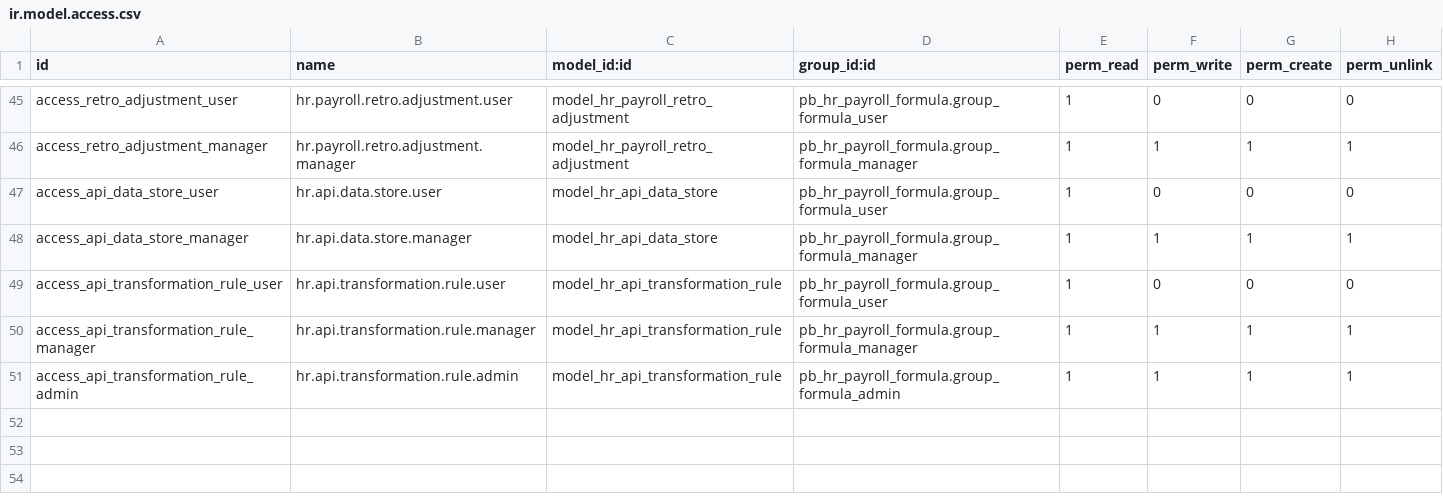
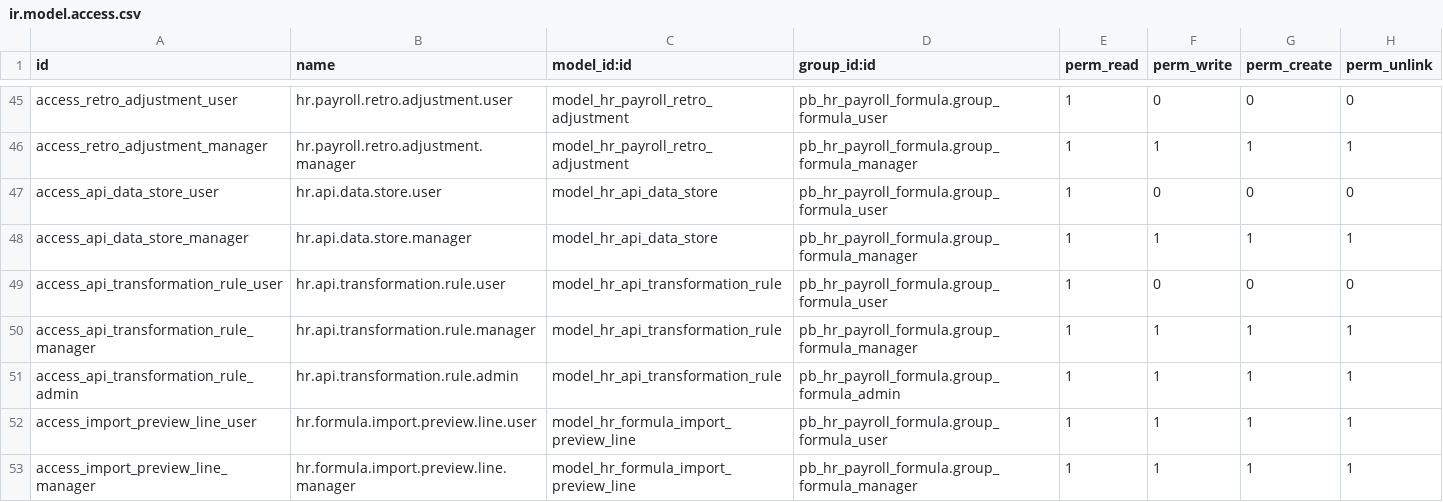
Before and after one commit to biztinct/gitlocal, a CSV file: pb_hr_payroll_formula/security/ir.model.access.csv, drawn as a sheet; only a part is shown, gaps mark what is left out.

Commit message:
feat: Add Grid Studio and Multisheet Import Preview functionality
- Introduced a new SCSS file for Grid Studio styling, implementing a comprehensive grid layout with a formula bar, bulk editing capabilities, and enhanced cell editing features.
- Created an XML template for the Grid Studio interface, including components for formula input, status indicators, and autocomplete functionality.
- Developed a new TransientModel for Multisheet Import Preview, allowing users to preview original and resolved formulas side-by-side, along with confidence scoring and issue tracking.
- Added fields to capture resolution previews and associated metadata for better user feedback during the import process.

```diff
--- a/pb_hr_payroll_formula/security/ir.model.access.csv
+++ b/pb_hr_payroll_formula/security/ir.model.access.csv
@@ -51 +51,3 @@ access_api_transformation_rule_manager,hr.api.transformation.rule.manager,model_
 access_api_transformation_rule_admin,hr.api.transformation.rule.admin,model_hr_api_transformation_rule,pb_hr_payroll_formula.group_formula_admin,1,1,1,1
+access_import_preview_line_user,hr.formula.import.preview.line.user,model_hr_formula_import_preview_line,pb_hr_payroll_formula.group_formula_user,1,1,1,1
+access_import_preview_line_manager,hr.formula.import.preview.line.manager,model_hr_formula_import_preview_line,pb_hr_payroll_formula.group_formula_manager,1,1,1,1
```
Also changed, not shown: 12 other files.
